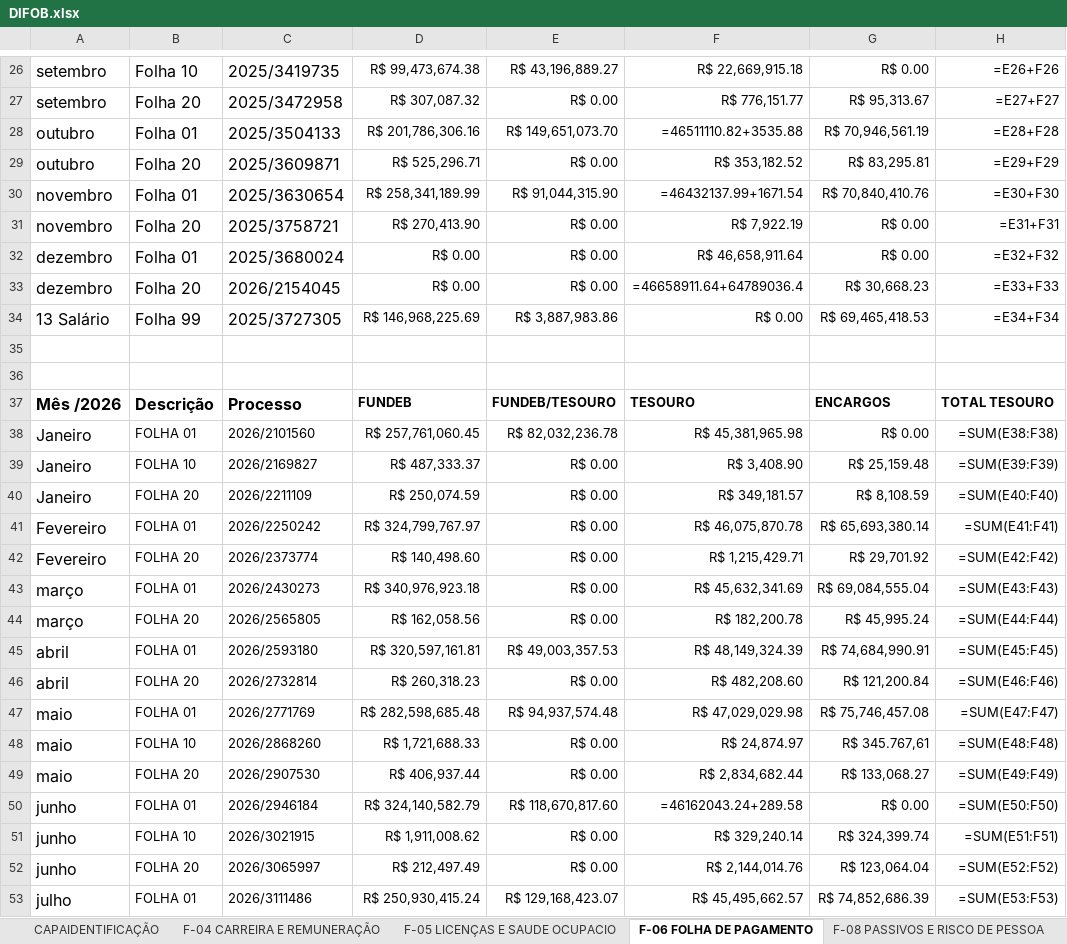
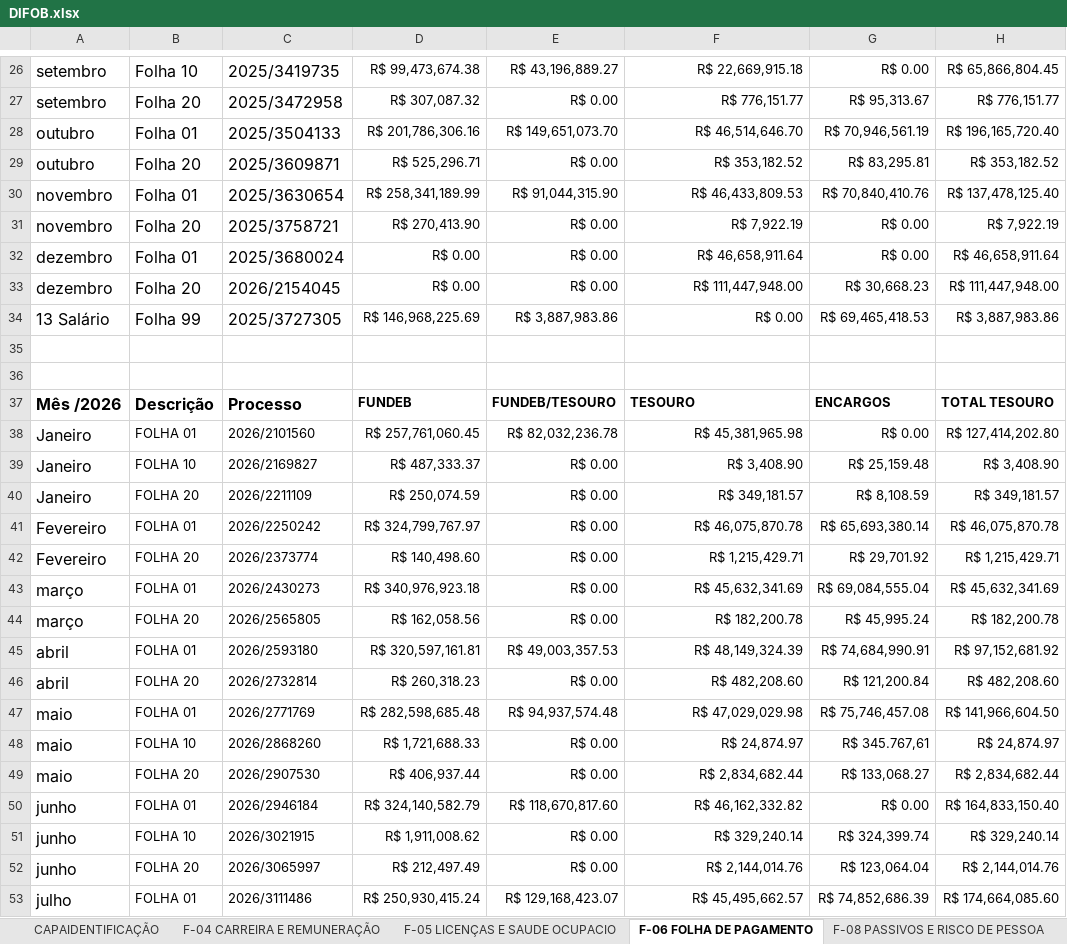
Before and after one commit to LuanGiuliano/TRANSICAO, an Excel workbook: DIFOB.xlsx, sheet F-06 FOLHA DE PAGAMENTO, drawn as a sheet; only a part is shown, gaps mark what is left out; values as stored, in another font and other column widths than the file's, no borders; formulas without a stored value are shown as written; charts and pictures not drawn; the diff covers the shown part only; the diff names each change by its address in the sheet, - before the commit and + after, or states it on an @@ line.

```diff
--- a/DIFOB.xlsx (sheet F-06 FOLHA DE PAGAMENTO)
+++ b/DIFOB.xlsx (sheet F-06 FOLHA DE PAGAMENTO)
-H26: =E26+F26
+H26: R$ 65,866,804.45
-H27: =E27+F27
+H27: R$ 776,151.77
-F28: =46511110.82+3535.88
+F28: R$ 46,514,646.70
-H28: =E28+F28
+H28: R$ 196,165,720.40
-H29: =E29+F29
+H29: R$ 353,182.52
-F30: =46432137.99+1671.54
+F30: R$ 46,433,809.53
-H30: =E30+F30
+H30: R$ 137,478,125.40
-H31: =E31+F31
+H31: R$ 7,922.19
-H32: =E32+F32
+H32: R$ 46,658,911.64
-F33: =46658911.64+64789036.4
+F33: R$ 111,447,948.00
-H33: =E33+F33
+H33: R$ 111,447,948.00
-H34: =E34+F34
+H34: R$ 3,887,983.86
-H38: =SUM(E38:F38)
+H38: R$ 127,414,202.80
-H39: =SUM(E39:F39)
+H39: R$ 3,408.90
-H40: =SUM(E40:F40)
+H40: R$ 349,181.57
-H41: =SUM(E41:F41)
+H41: R$ 46,075,870.78
-H42: =SUM(E42:F42)
+H42: R$ 1,215,429.71
-H43: =SUM(E43:F43)
+H43: R$ 45,632,341.69
-H44: =SUM(E44:F44)
+H44: R$ 182,200.78
-H45: =SUM(E45:F45)
+H45: R$ 97,152,681.92
-H46: =SUM(E46:F46)
+H46: R$ 482,208.60
-H47: =SUM(E47:F47)
+H47: R$ 141,966,604.50
-H48: =SUM(E48:F48)
+H48: R$ 24,874.97
-H49: =SUM(E49:F49)
+H49: R$ 2,834,682.44
-F50: =46162043.24+289.58
+F50: R$ 46,162,332.82
-H50: =SUM(E50:F50)
+H50: R$ 164,833,150.40
-H51: =SUM(E51:F51)
+H51: R$ 329,240.14
-H52: =SUM(E52:F52)
+H52: R$ 2,144,014.76
-H53: =SUM(E53:F53)
+H53: R$ 174,664,085.60
```
Also changed, not shown: 66 edited cells elsewhere in this sheet, sheet CAPAIDENTIFICAÇÃO, charts or pictures, 2 other files.
